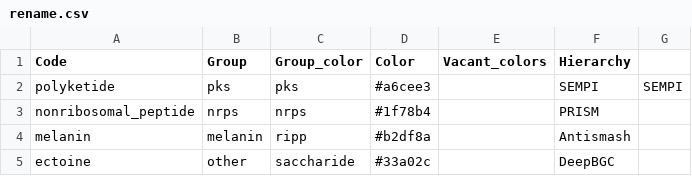
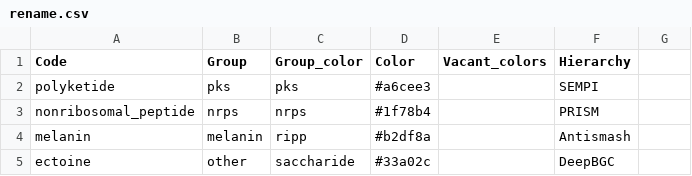
Before and after one commit to ostash-group/BGCViz, a CSV file: inst/extdata/rename.csv, drawn as a sheet; only a part is shown; the diff names each change by its address in the sheet, - before the commit and + after, or states it on an @@ line.

```diff
--- a/inst/extdata/rename.csv
+++ b/inst/extdata/rename.csv
-G2: SEMPI
+G2: (empty)
```
Also changed, not shown: 5 other files.
